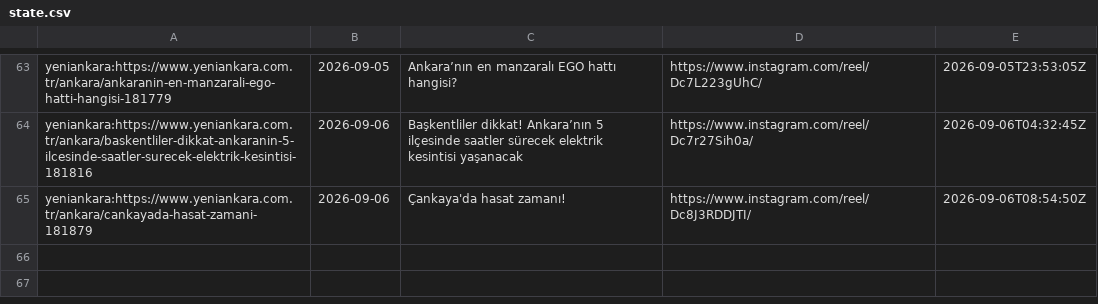
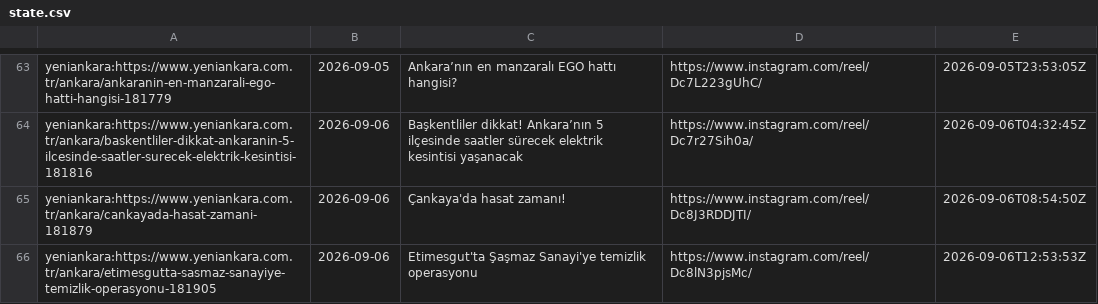
Before and after one commit to beachturk/6saniyedeankara-pipeline, a CSV file: projects/ankara/state.csv, drawn as a sheet; only a part is shown, gaps mark what is left out; the diff names each change by its address in the sheet, - before the commit and + after, or states it on an @@ line.

```diff
--- a/projects/ankara/state.csv
+++ b/projects/ankara/state.csv
+row 66: yeniankara:https://www.yeniankara.com.tr/ankara/etimesgutta-sasmaz-sanayiye-temizlik-operasyonu-181905 | 2026-09-06 | Etimesgut'ta Şaşmaz Sanayi'ye temizlik operasyonu | https://www.instagram.com/reel/Dc8lN3pjsMc/ | 2026-09-06T12:53:53Z
```
